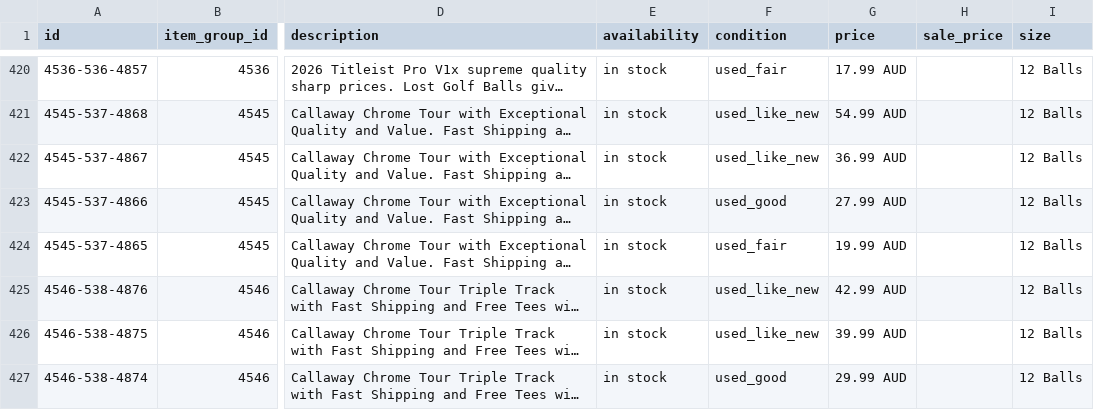
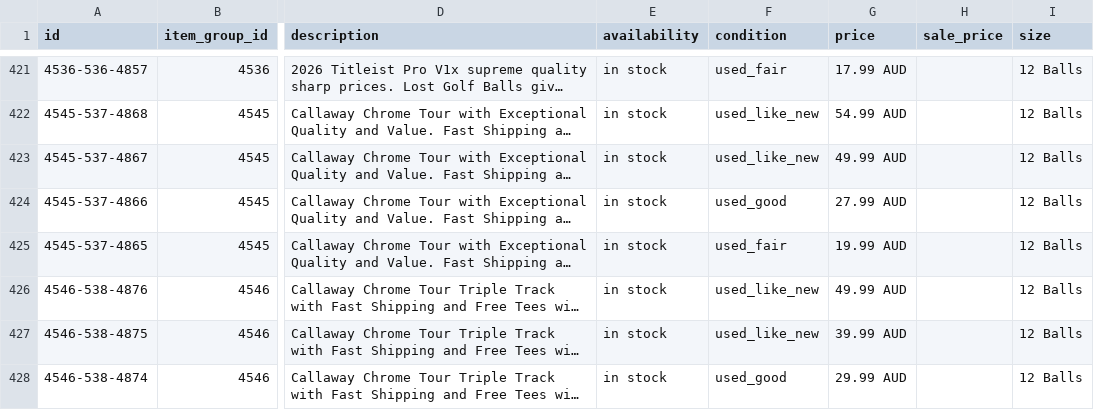
Before and after one commit to NavneetNairFj/catalog-feed, a CSV file: facebook.csv, drawn as a sheet; only a part is shown, gaps mark what is left out; long unchanged cells end in …; addresses are those after the commit; the diff covers the shown part only; the diff names each change by its address in the sheet, - before the commit and + after, or states it on an @@ line.

```diff
--- a/facebook.csv
+++ b/facebook.csv
-G423 (price): 36.99 AUD
+G423 (price): 49.99 AUD
-G426 (price): 42.99 AUD
+G426 (price): 49.99 AUD
```
Also changed, not shown: 7 added rows, 4 removed rows and 14 edited cells elsewhere in this file, 1 other file.
